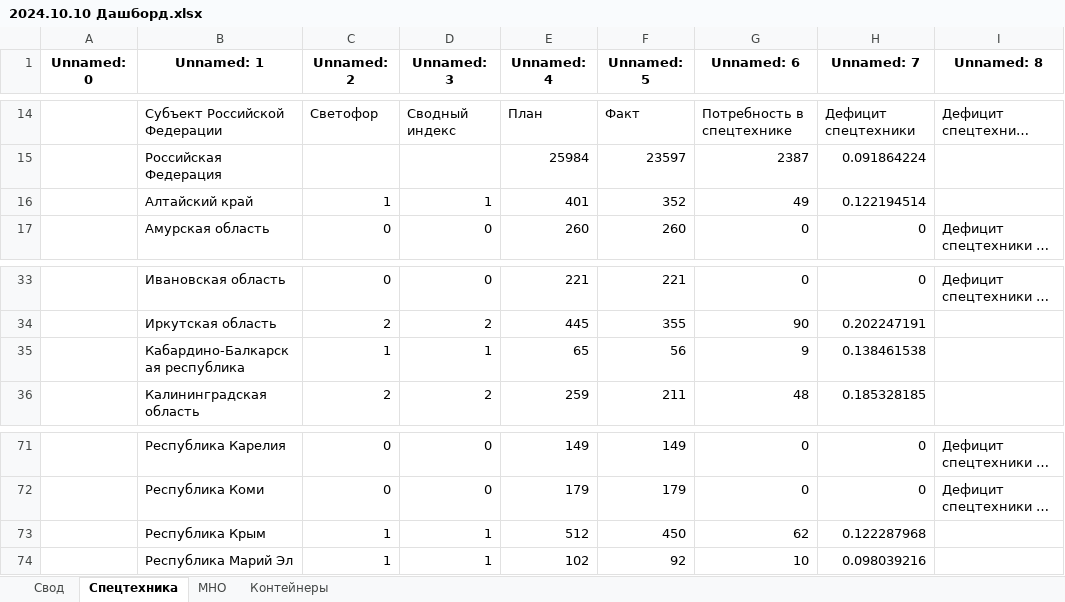
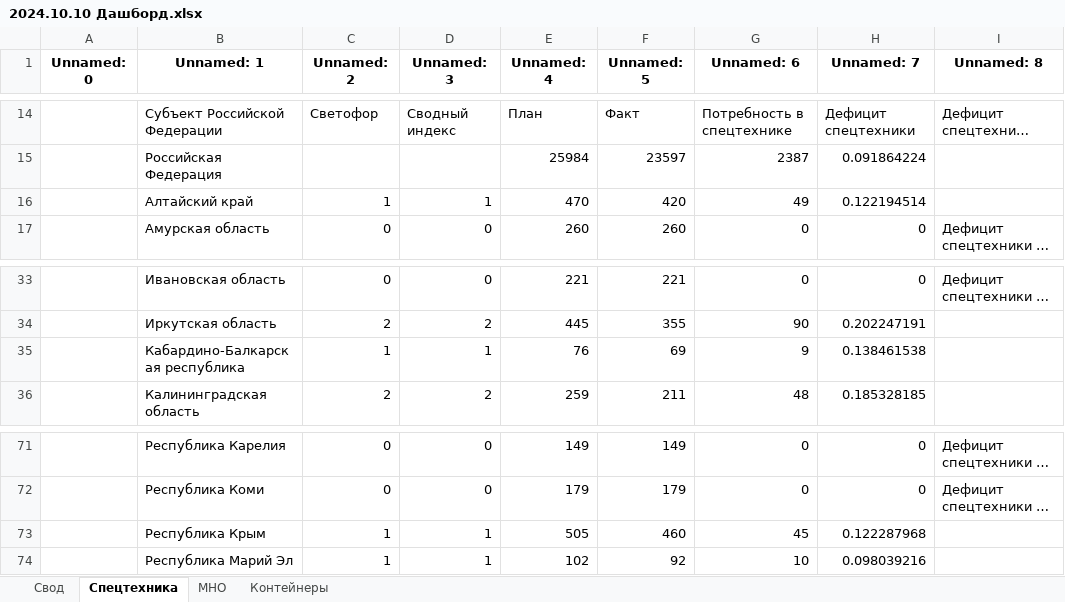
Before and after one commit to Kopachinskaya/regions_pj, an Excel workbook: 2024.10.10 Дашборд.xlsx, sheet Спецтехника, drawn as a sheet; only a part is shown, gaps mark what is left out; long unchanged cells end in …; values as stored, in another font and other column widths than the file's, no borders; the diff names each change by its address in the sheet, - before the commit and + after, or states it on an @@ line.

```diff
--- a/2024.10.10 Дашборд.xlsx (sheet Спецтехника)
+++ b/2024.10.10 Дашборд.xlsx (sheet Спецтехника)
-E16 (Unnamed: 4): 401
+E16 (Unnamed: 4): 470
-F16 (Unnamed: 5): 352
+F16 (Unnamed: 5): 420
-E35 (Unnamed: 4): 65
+E35 (Unnamed: 4): 76
-F35 (Unnamed: 5): 56
+F35 (Unnamed: 5): 69
-E73 (Unnamed: 4): 512
+E73 (Unnamed: 4): 505
-F73 (Unnamed: 5): 450
+F73 (Unnamed: 5): 460
-G73 (Unnamed: 6): 62
+G73 (Unnamed: 6): 45
```
Also changed, not shown: sheet Свод, 7 other files.
